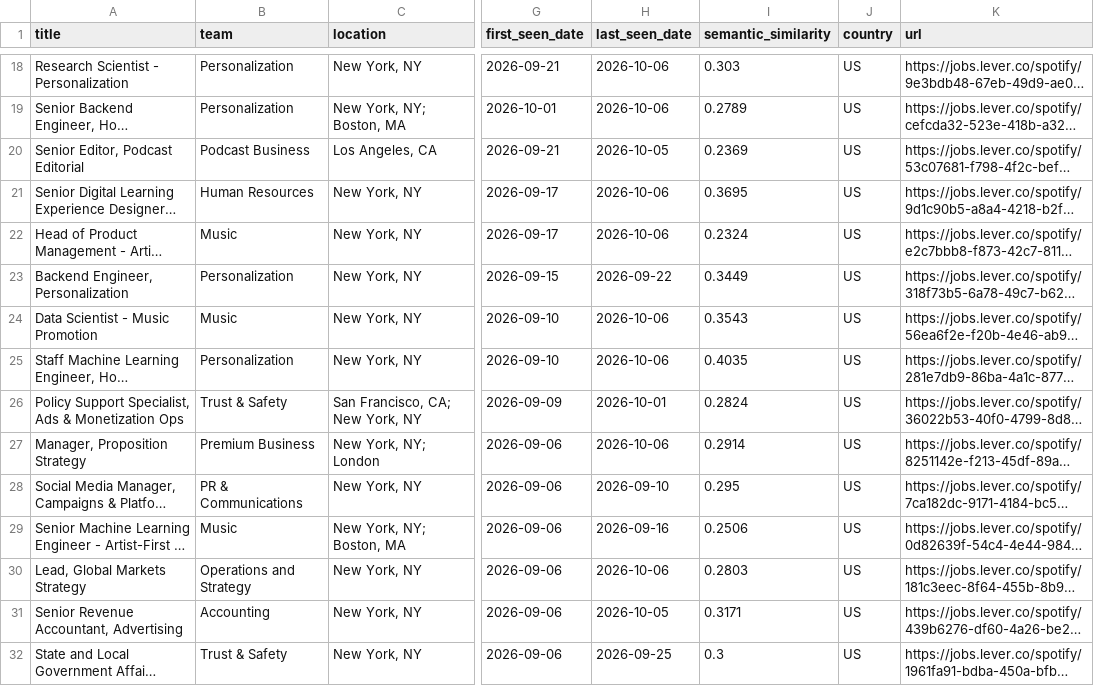
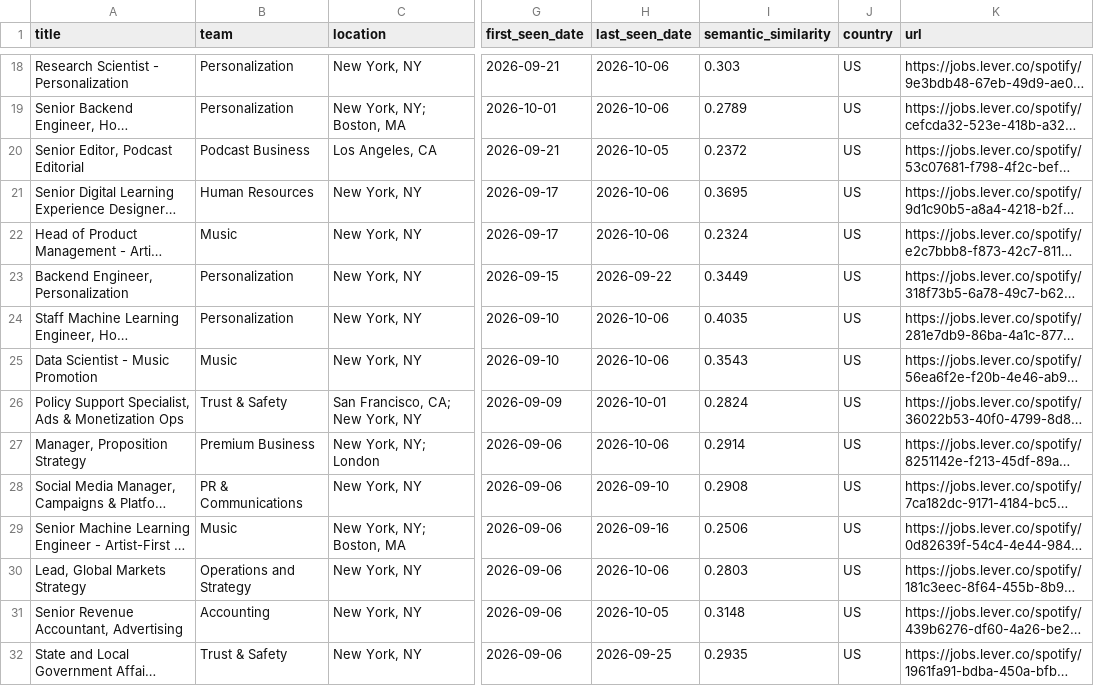
Before and after one commit to BarbaraPFloresRios/JobTracker, a CSV file: data/raw/spotify_jobs.csv, drawn as a sheet; only a part is shown, gaps mark what is left out; long unchanged cells end in …; the diff covers the shown part only; the diff names each change by its address in the sheet, - before the commit and + after, or states it on an @@ line.

```diff
--- a/data/raw/spotify_jobs.csv
+++ b/data/raw/spotify_jobs.csv
-I20 (semantic_similarity): 0.2369
+I20 (semantic_similarity): 0.2372
@@ row 25 moved to row 24: Staff Machine Learning Engineer, Home Su… @@
-I28 (semantic_similarity): 0.295
+I28 (semantic_similarity): 0.2908
-I31 (semantic_similarity): 0.3171
+I31 (semantic_similarity): 0.3148
-I32 (semantic_similarity): 0.3
+I32 (semantic_similarity): 0.2935
```
Also changed, not shown: 1 added row, 1 removed row, 2 moved rows and 91 edited cells elsewhere in this file, data/raw/airbnb_jobs.csv, data/raw/apple_jobs.csv, 14 other files.
